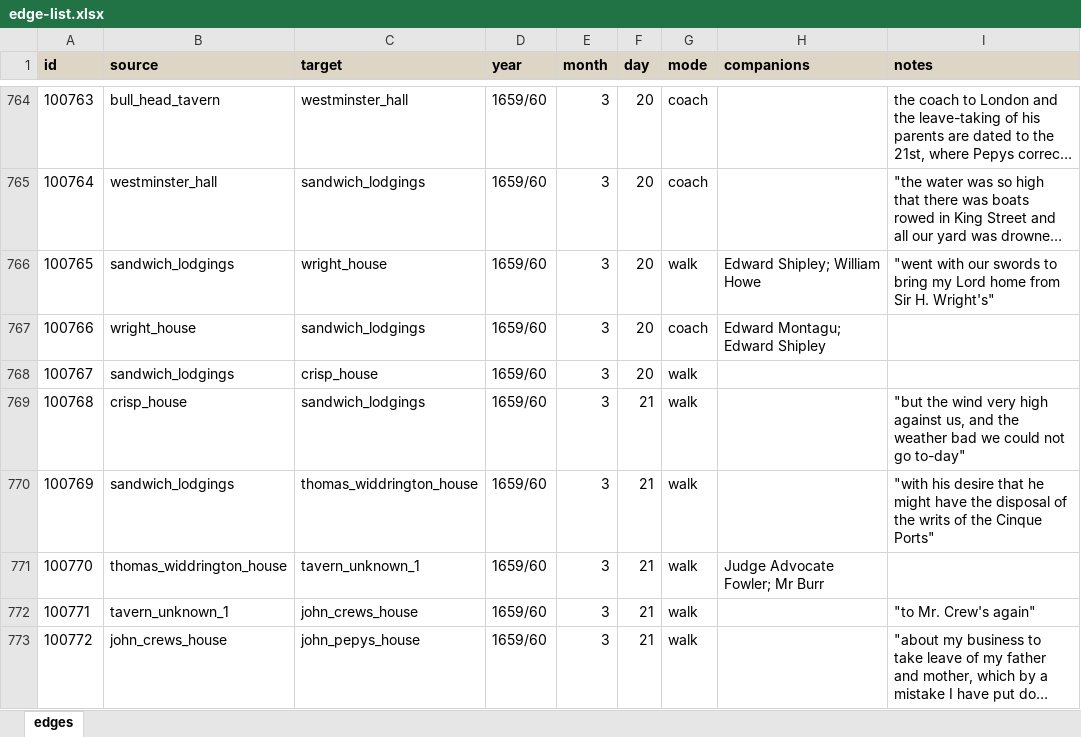
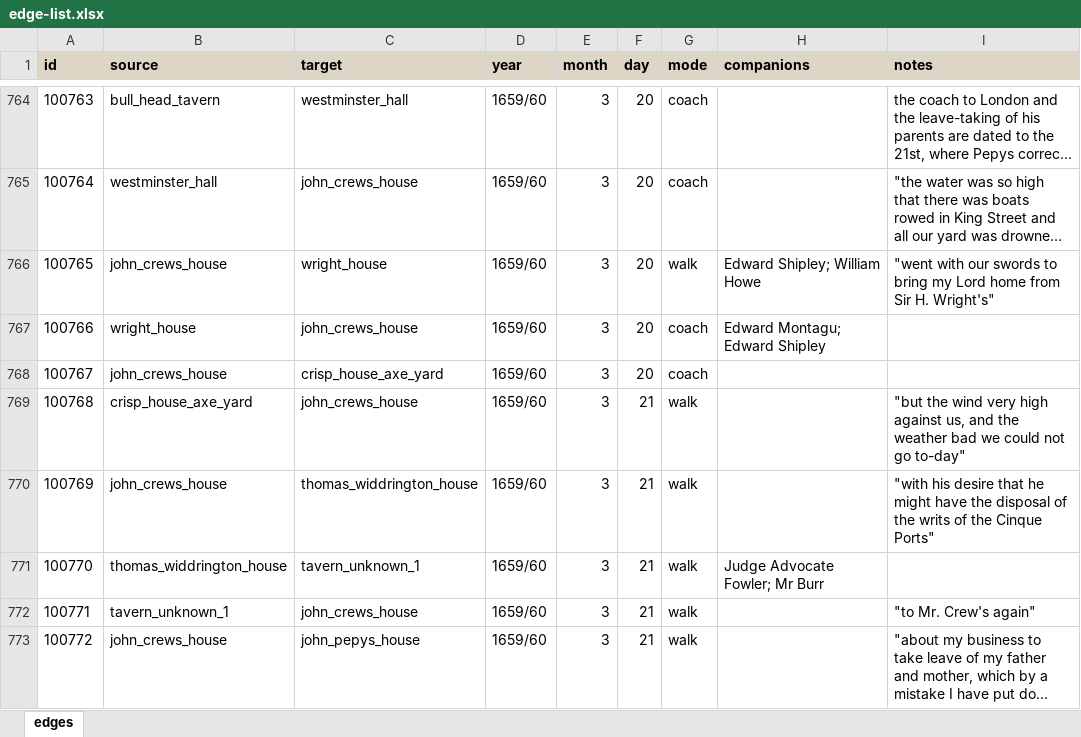
Before and after one commit to chnm/networking-pepys, an Excel workbook: edge-list.xlsx, sheet edges, drawn as a sheet; only a part is shown, gaps mark what is left out; long unchanged cells end in …; values as stored, in another font and other column widths than the file's, no borders; the diff covers the shown part only; the diff names each change by its address in the sheet, - before the commit and + after, or states it on an @@ line.

```diff
--- a/edge-list.xlsx (sheet edges)
+++ b/edge-list.xlsx (sheet edges)
-C765 (target): sandwich_lodgings
+C765 (target): john_crews_house
-B766 (source): sandwich_lodgings
+B766 (source): john_crews_house
-C767 (target): sandwich_lodgings
+C767 (target): john_crews_house
-B768 (source): sandwich_lodgings
+B768 (source): john_crews_house
-C768 (target): crisp_house
+C768 (target): crisp_house_axe_yard
-G768 (mode): walk
+G768 (mode): coach
-B769 (source): crisp_house
+B769 (source): crisp_house_axe_yard
-C769 (target): sandwich_lodgings
+C769 (target): john_crews_house
-B770 (source): sandwich_lodgings
+B770 (source): john_crews_house
```
Also changed, not shown: 40 edited cells elsewhere in this sheet, node-list.xlsx, 4 other files.
